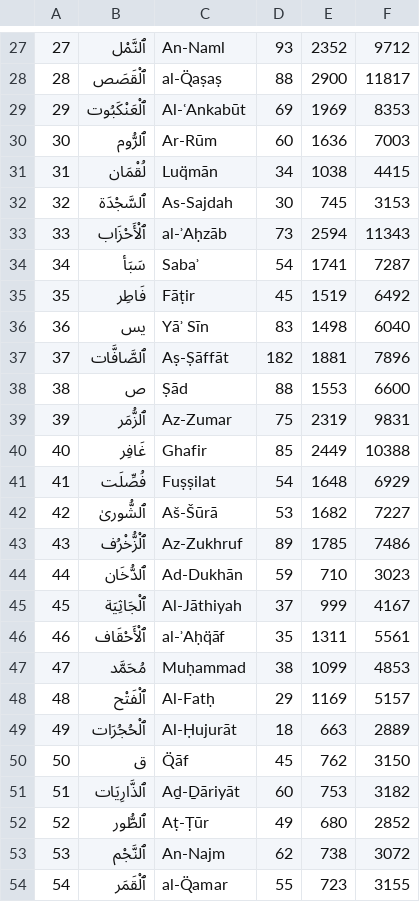
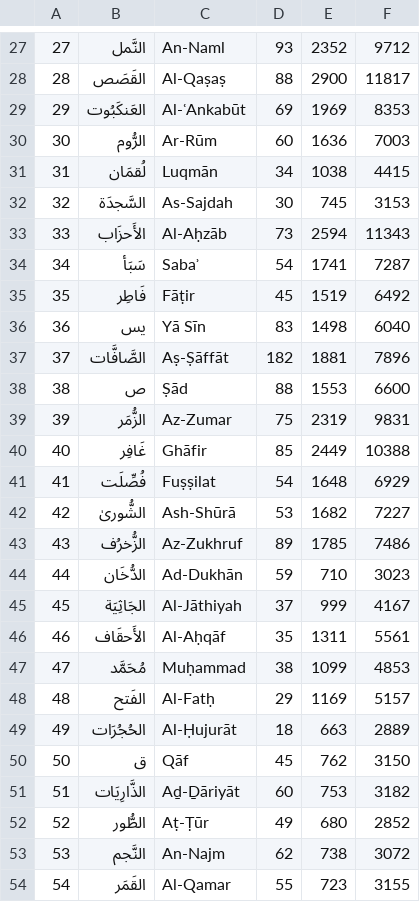
Before and after one commit to omarelladen/GTKHafiz, a CSV file: data/csv/chapters.csv, drawn as a sheet; only a part is shown, gaps mark what is left out; the diff covers the shown part only.

```diff
--- a/data/csv/chapters.csv
+++ b/data/csv/chapters.csv
@@ -27,28 +27,28 @@
-27,ٱلنَّمْل,An-Naml,93,2352,9712
-28,ٱلْقَصَص,al-Q̈aṣaṣ,88,2900,11817
-29,ٱلْعَنْكَبُوت,Al-ʿAnkabūt,69,1969,8353
-30,ٱلرُّوم,Ar-Rūm,60,1636,7003
-31,لُقْمَان,Luq̈mān,34,1038,4415
-32,ٱلسَّجْدَة,As-Sajdah,30,745,3153
-33,ٱلْأَحْزَاب,al-ʾAḥzāb ,73,2594,11343
+27,النَّمل,An-Naml,93,2352,9712
+28,القَصَص,Al-Qaṣaṣ,88,2900,11817
+29,العَنكَبُوت,Al-ʿAnkabūt,69,1969,8353
+30,الرُّوم,Ar-Rūm,60,1636,7003
+31,لُقمَان,Luqmān,34,1038,4415
+32,السَّجدَة,As-Sajdah,30,745,3153
+33,الأَحزَاب,Al-Aḥzāb ,73,2594,11343
 34,سَبَأ,Sabaʾ,54,1741,7287
 35,فَاطِر,Fāṭir,45,1519,6492
-36,يس,Yāʾ Sīn,83,1498,6040
-37,ٱلصَّافَّات,Aṣ-Ṣāffāt,182,1881,7896
+36,يس,Yā Sīn,83,1498,6040
+37,الصَّافَّات,Aṣ-Ṣāffāt,182,1881,7896
 38,ص,Ṣād,88,1553,6600
-39,ٱلزُّمَر,Az-Zumar,75,2319,9831
-40,غَافِر,Ghafir,85,2449,10388
+39,الزُّمَر,Az-Zumar,75,2319,9831
+40,غَافِر,Ghāfir,85,2449,10388
 41,فُصِّلَت,Fuṣṣilat,54,1648,6929
-42,ٱلشُّورىٰ,Aš-Šūrā,53,1682,7227
-43,ٱلْزُّخْرُف,Az-Zukhruf,89,1785,7486
-44,ٱلدُّخَان,Ad-Dukhān,59,710,3023
-45,ٱلْجَاثِيَة,Al-Jāthiyah,37,999,4167
-46,ٱلْأَحْقَاف,al-ʾAḥq̈āf,35,1311,5561
+42,الشُّورىٰ,Ash-Shūrā,53,1682,7227
+43,الزُّخرُف,Az-Zukhruf,89,1785,7486
+44,الدُّخَان,Ad-Dukhān,59,710,3023
+45,الجَاثِيَة,Al-Jāthiyah,37,999,4167
+46,الأَحقَاف,Al-Aḥqāf,35,1311,5561
 47,مُحَمَّد,Muḥammad,38,1099,4853
-48,ٱلْفَتْح,Al-Fatḥ,29,1169,5157
-49,ٱلْحُجُرَات,Al-Ḥujurāt,18,663,2889
-50,ق,Q̈āf,45,762,3150
-51,ٱلذَّارِيَات,Aḏ-Ḏāriyāt,60,753,3182
-52,ٱلطُّور,Aṭ-Ṭūr,49,680,2852
-53,ٱلنَّجْم,An-Najm,62,738,3072
-54,ٱلْقَمَر,al-Q̈amar,55,723,3155
+48,الفَتح,Al-Fatḥ,29,1169,5157
+49,الحُجُرَات,Al-Ḥujurāt,18,663,2889
+50,ق,Qāf,45,762,3150
+51,الذَّارِيَات,Aḏ-Ḏāriyāt,60,753,3182
+52,الطُّور,Aṭ-Ṭūr,49,680,2852
+53,النَّجم,An-Najm,62,738,3072
+54,القَمَر,Al-Qamar,55,723,3155
```
Also changed, not shown: 111 edited cells elsewhere in this file, 1 other file.
